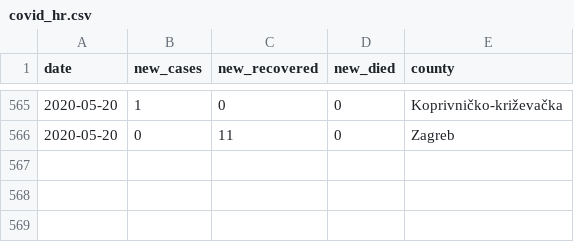
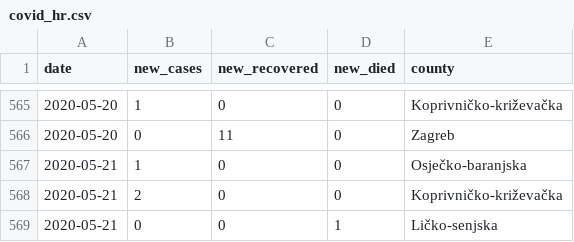
Before and after one commit to tonivrbic/covid-19-croatia, a CSV file: covid_hr.csv, drawn as a sheet; only a part is shown, gaps mark what is left out.

```diff
--- a/covid_hr.csv
+++ b/covid_hr.csv
@@ -566 +566,4 @@ date, new_cases, new_recovered, new_died, county
 2020-05-20,0,11,0, Zagreb
+2020-05-21,1,0,0, Osječko-baranjska
+2020-05-21,2,0,0, Koprivničko-križevačka
+2020-05-21,0,0,1, Ličko-senjska
```
Also changed, not shown: generated/cases_per_county.csv, generated/cases_per_day.csv, 5 other files.
